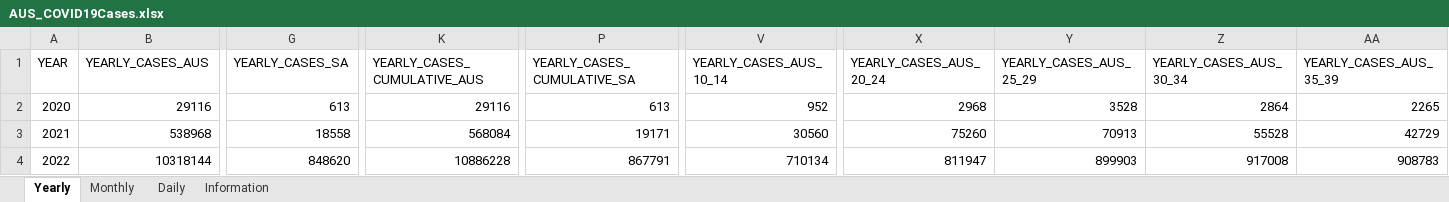
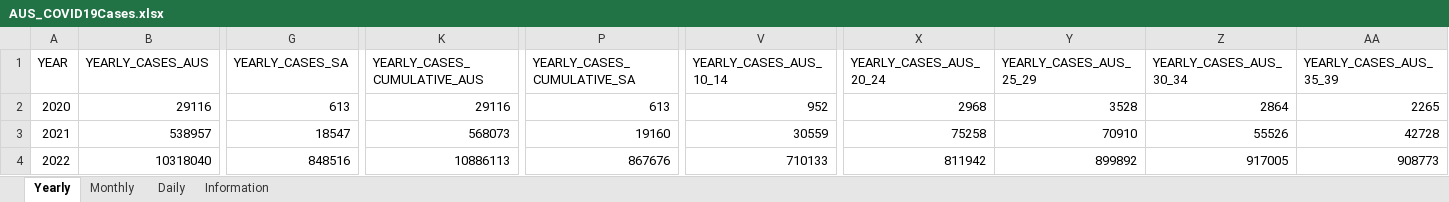
Before and after one commit to dbRaevn/covid19, an Excel workbook: pandemic/AUS_COVID19Cases.xlsx, sheet Yearly, drawn as a sheet; only a part is shown, gaps mark what is left out; values as stored, in another font and other column widths than the file's, no borders; the diff covers the shown part only; the diff names each change by its address in the sheet, - before the commit and + after, or states it on an @@ line.

Commit message:
Update AUS_COVID19Cases.xlsx

```diff
--- a/pandemic/AUS_COVID19Cases.xlsx (sheet Yearly)
+++ b/pandemic/AUS_COVID19Cases.xlsx (sheet Yearly)
-B3 (YEARLY_CASES_AUS): 538968
+B3 (YEARLY_CASES_AUS): 538957
-G3 (YEARLY_CASES_SA): 18558
+G3 (YEARLY_CASES_SA): 18547
-K3 (YEARLY_CASES_CUMULATIVE_AUS): 568084
+K3 (YEARLY_CASES_CUMULATIVE_AUS): 568073
-P3 (YEARLY_CASES_CUMULATIVE_SA): 19171
+P3 (YEARLY_CASES_CUMULATIVE_SA): 19160
-V3 (YEARLY_CASES_AUS_10_14): 30560
+V3 (YEARLY_CASES_AUS_10_14): 30559
-X3 (YEARLY_CASES_AUS_20_24): 75260
+X3 (YEARLY_CASES_AUS_20_24): 75258
-Y3 (YEARLY_CASES_AUS_25_29): 70913
+Y3 (YEARLY_CASES_AUS_25_29): 70910
-Z3 (YEARLY_CASES_AUS_30_34): 55528
+Z3 (YEARLY_CASES_AUS_30_34): 55526
-AA3 (YEARLY_CASES_AUS_35_39): 42729
+AA3 (YEARLY_CASES_AUS_35_39): 42728
-B4 (YEARLY_CASES_AUS): 10318144
+B4 (YEARLY_CASES_AUS): 10318040
-G4 (YEARLY_CASES_SA): 848620
+G4 (YEARLY_CASES_SA): 848516
-K4 (YEARLY_CASES_CUMULATIVE_AUS): 10886228
+K4 (YEARLY_CASES_CUMULATIVE_AUS): 10886113
-P4 (YEARLY_CASES_CUMULATIVE_SA): 867791
+P4 (YEARLY_CASES_CUMULATIVE_SA): 867676
-V4 (YEARLY_CASES_AUS_10_14): 710134
+V4 (YEARLY_CASES_AUS_10_14): 710133
-X4 (YEARLY_CASES_AUS_20_24): 811947
+X4 (YEARLY_CASES_AUS_20_24): 811942
-Y4 (YEARLY_CASES_AUS_25_29): 899903
+Y4 (YEARLY_CASES_AUS_25_29): 899892
-Z4 (YEARLY_CASES_AUS_30_34): 917008
+Z4 (YEARLY_CASES_AUS_30_34): 917005
-AA4 (YEARLY_CASES_AUS_35_39): 908783
+AA4 (YEARLY_CASES_AUS_35_39): 908773
```
Also changed, not shown: 138 edited cells elsewhere in this sheet, sheet Daily, sheet Monthly, sheet Information.
